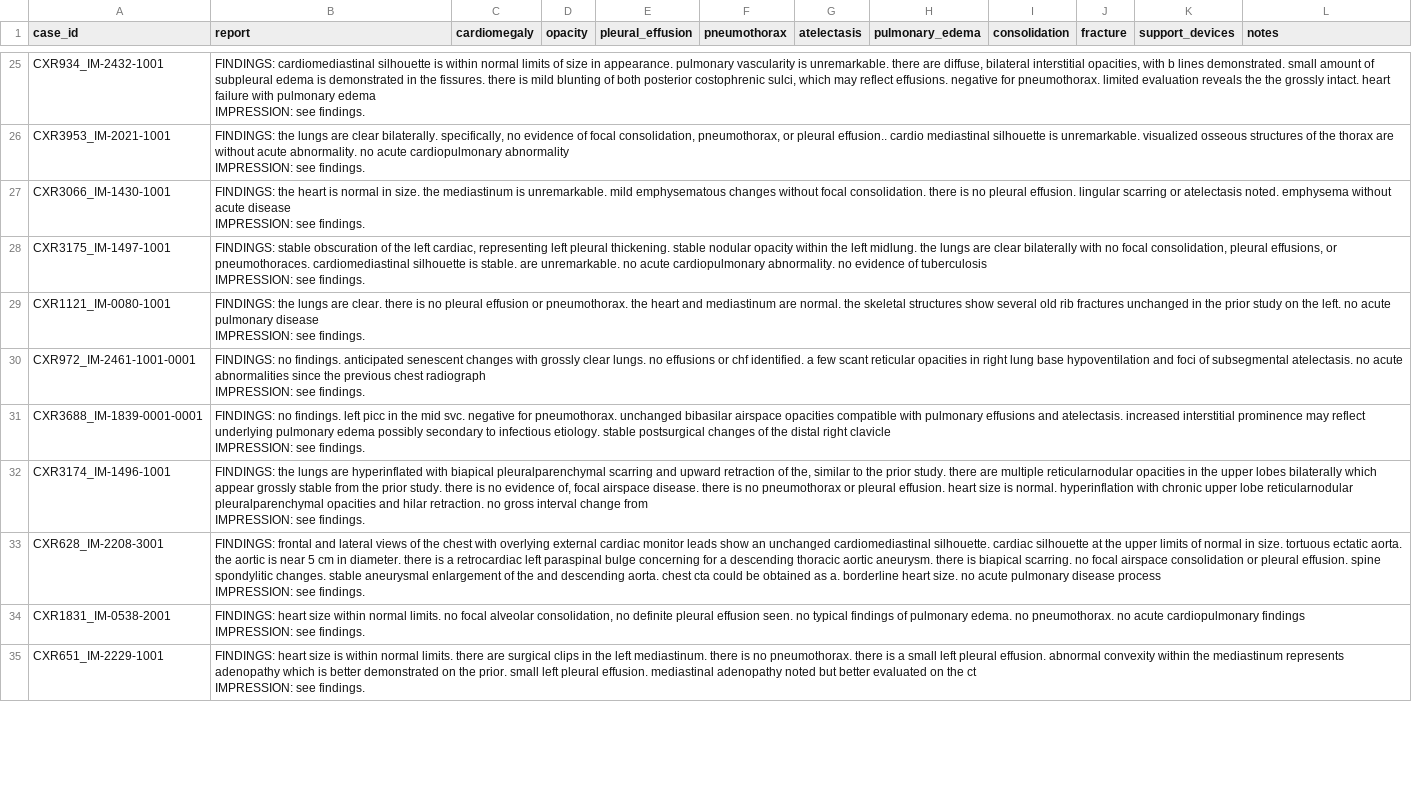
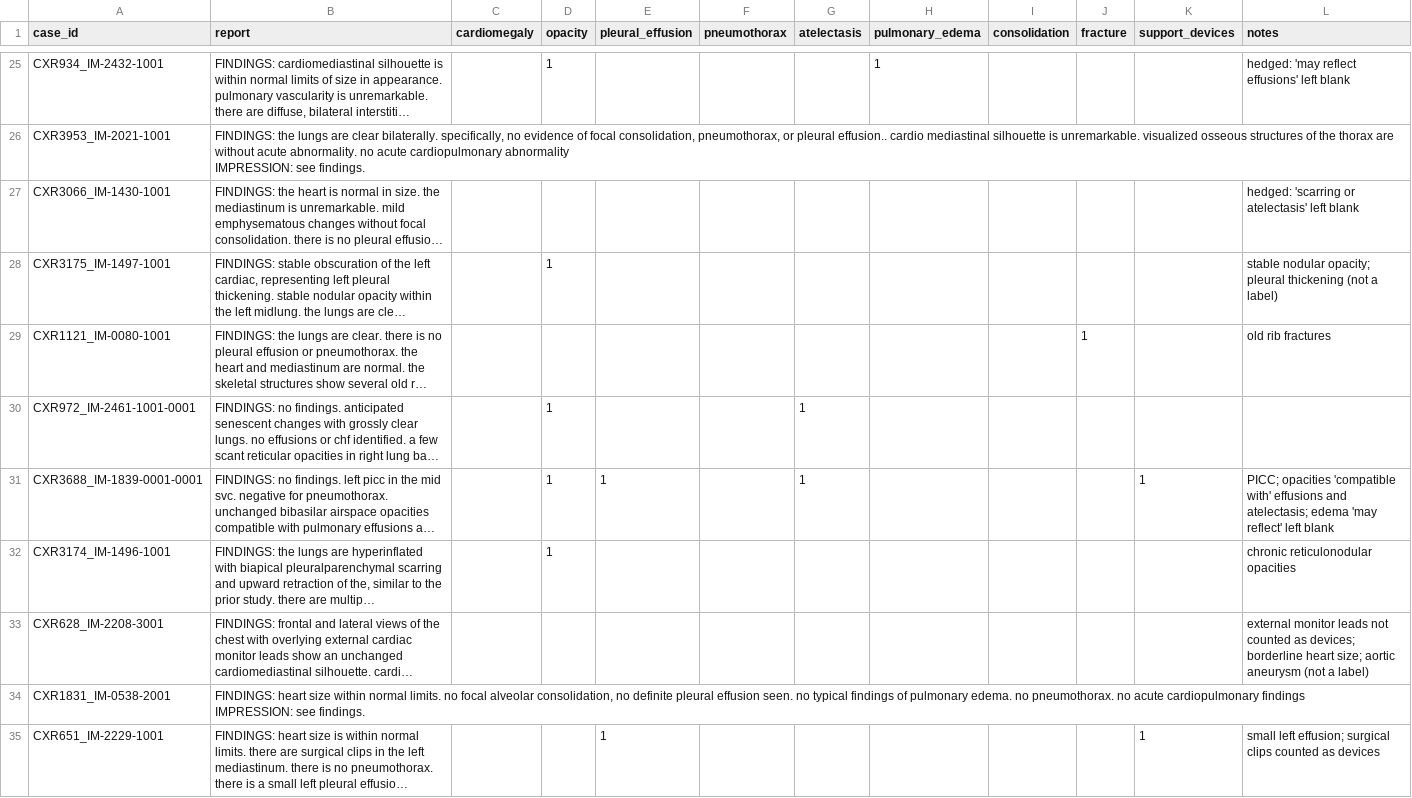
Before and after one commit to mrinal97-tech/RadVerify, a CSV file: Scripts/data/gold_sheet.csv, drawn as a sheet; only a part is shown, gaps mark what is left out; long unchanged cells end in …; the diff covers the shown part only; the diff names each change by its address in the sheet, - before the commit and + after, or states it on an @@ line.

Commit message:
Add independently labelled set and v3 results

```diff
--- a/Scripts/data/gold_sheet.csv
+++ b/Scripts/data/gold_sheet.csv
-D25 (opacity): (empty)
+D25 (opacity): 1
-H25 (pulmonary_edema): (empty)
+H25 (pulmonary_edema): 1
-L25 (notes): (empty)
+L25 (notes): hedged: 'may reflect effusions' left blank
-L27 (notes): (empty)
+L27 (notes): hedged: 'scarring or atelectasis' left blank
-D28 (opacity): (empty)
+D28 (opacity): 1
-L28 (notes): (empty)
+L28 (notes): stable nodular opacity; pleural thickening (not a label)
-J29 (fracture): (empty)
+J29 (fracture): 1
-L29 (notes): (empty)
+L29 (notes): old rib fractures
-D30:D32 (opacity): (empty)
+D30:D32 (opacity): 1
-G30:G31 (atelectasis): (empty)
+G30:G31 (atelectasis): 1
-E31 (pleural_effusion): (empty)
+E31 (pleural_effusion): 1
-K31 (support_devices): (empty)
+K31 (support_devices): 1
-L31 (notes): (empty)
+L31 (notes): PICC; opacities 'compatible with' effusions and atelectasis; edema 'may reflect' left blank
-L32 (notes): (empty)
+L32 (notes): chronic reticulonodular opacities
-L33 (notes): (empty)
+L33 (notes): external monitor leads not counted as devices; borderline heart size; aortic aneurysm (not a label)
-E35 (pleural_effusion): (empty)
+E35 (pleural_effusion): 1
-K35 (support_devices): (empty)
+K35 (support_devices): 1
-L35 (notes): (empty)
+L35 (notes): small left effusion; surgical clips counted as devices
```
Also changed, not shown: 58 edited cells elsewhere in this file, 1 other file.
